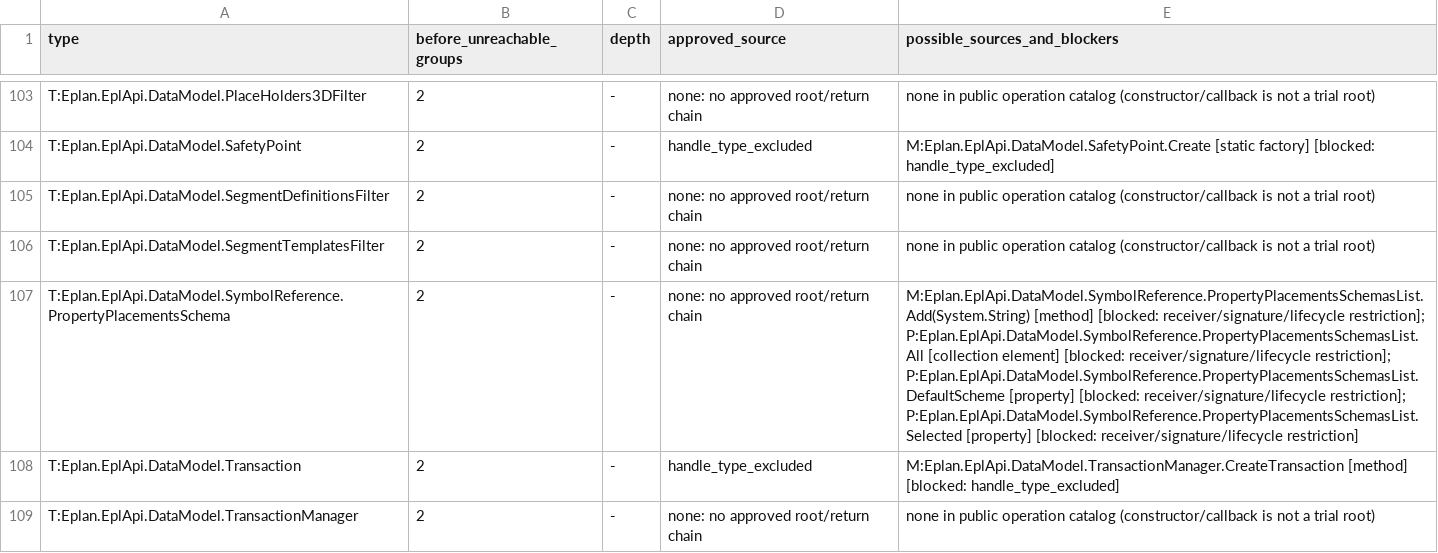
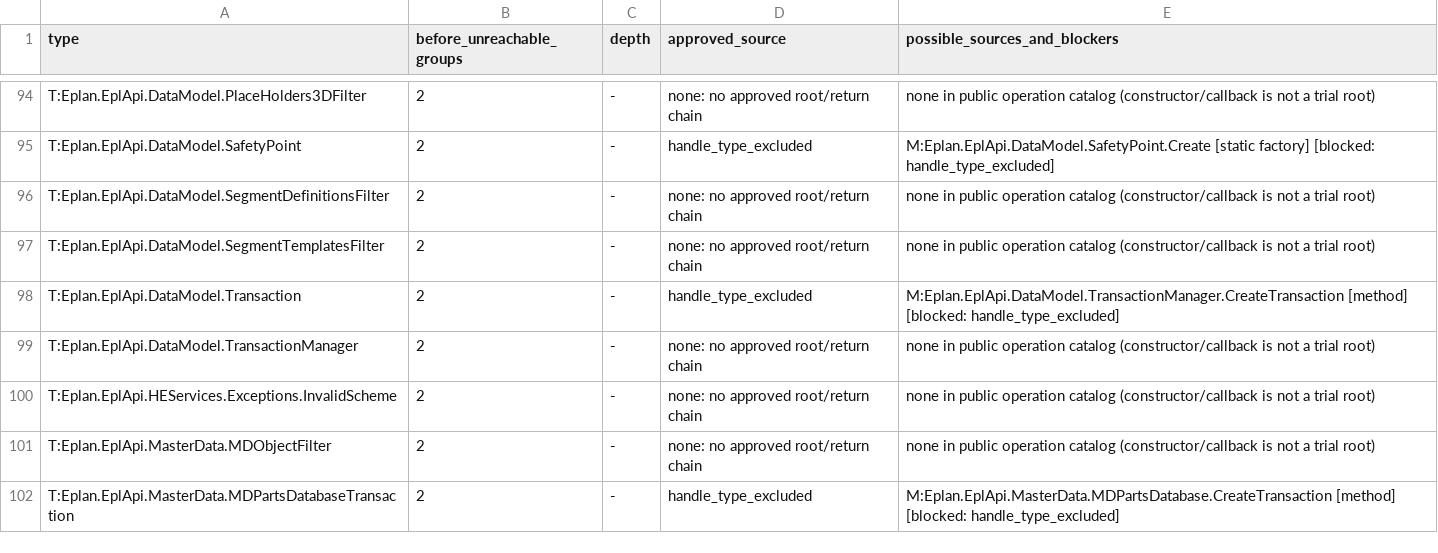
Before and after one commit to asckye/eplan-mcp, a TSV file: catalog/api-try-handle-reachability.g.tsv, drawn as a sheet; only a part is shown, gaps mark what is left out; the shorter side is filled out with more unchanged rows; the diff covers the shown part only; the diff names each change by its address in the sheet, - before the commit and + after, or states it on an @@ line.

```diff
--- a/catalog/api-try-handle-reachability.g.tsv
+++ b/catalog/api-try-handle-reachability.g.tsv
-row 107: T:Eplan.EplApi.DataModel.SymbolReference.PropertyPlacementsSchema | 2 | - | none: no approved root/return chain | M:Eplan.EplApi.DataModel.SymbolReference.PropertyPlacementsSchemasList.Add(System.String) [method] [blocked: receiver/signature/lifecycle restriction]; P:Eplan.EplApi.DataModel.SymbolReference.PropertyPlacementsSchemasList.All [collection element] [blocked: receiver/signature/lifecycle restriction]; P:Eplan.EplApi.DataModel.SymbolReference.PropertyPlacementsSchemasList.DefaultScheme [property] [blocked: receiver/signature/lifecycle restriction]; P:Eplan.EplApi.DataModel.SymbolReference.PropertyPlacementsSchemasList.Selected [property] [blocked: receiver/signature/lifecycle restriction]
```
Also changed, not shown: 10 removed rows elsewhere in this file, catalog/api-try.g.tsv, catalog/mapping/operation-gaps-before-chains.g.tsv, 6 other files.
